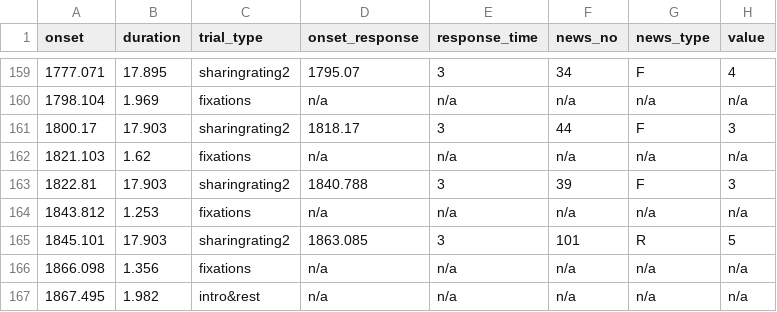
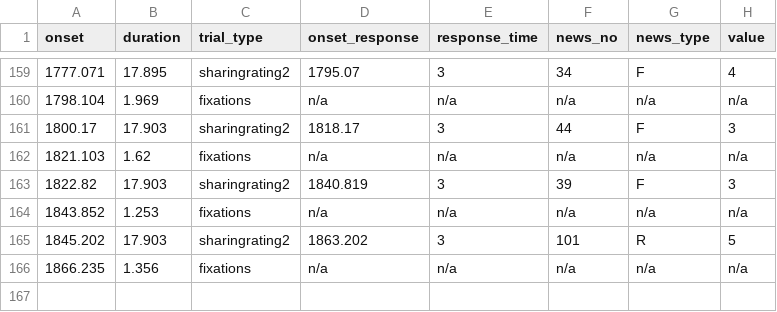
Before and after one commit to OpenNeuroDatasets/ds005875, a TSV file: sub-05/func/sub-05_task-run1_events.tsv, drawn as a sheet; only a part is shown, gaps mark what is left out.

Commit message:
[OpenNeuro] Recorded changes

```diff
--- a/sub-05/func/sub-05_task-run1_events.tsv
+++ b/sub-05/func/sub-05_task-run1_events.tsv
@@ -162,6 +162,5 @@ onset	duration	trial_type	onset_response	response_time	news_no	news_type	value
 1821.103	1.62	fixations	n/a	n/a	n/a	n/a	n/a
-1822.81	17.903	sharingrating2	1840.788	3	39	F	3
-1843.812	1.253	fixations	n/a	n/a	n/a	n/a	n/a
-1845.101	17.903	sharingrating2	1863.085	3	101	R	5
-1866.098	1.356	fixations	n/a	n/a	n/a	n/a	n/a
-1867.495	1.982	intro&rest	n/a	n/a	n/a	n/a	n/a
+1822.82	17.903	sharingrating2	1840.819	3	39	F	3
+1843.852	1.253	fixations	n/a	n/a	n/a	n/a	n/a
+1845.202	17.903	sharingrating2	1863.202	3	101	R	5
+1866.235	1.356	fixations	n/a	n/a	n/a	n/a	n/a
```
